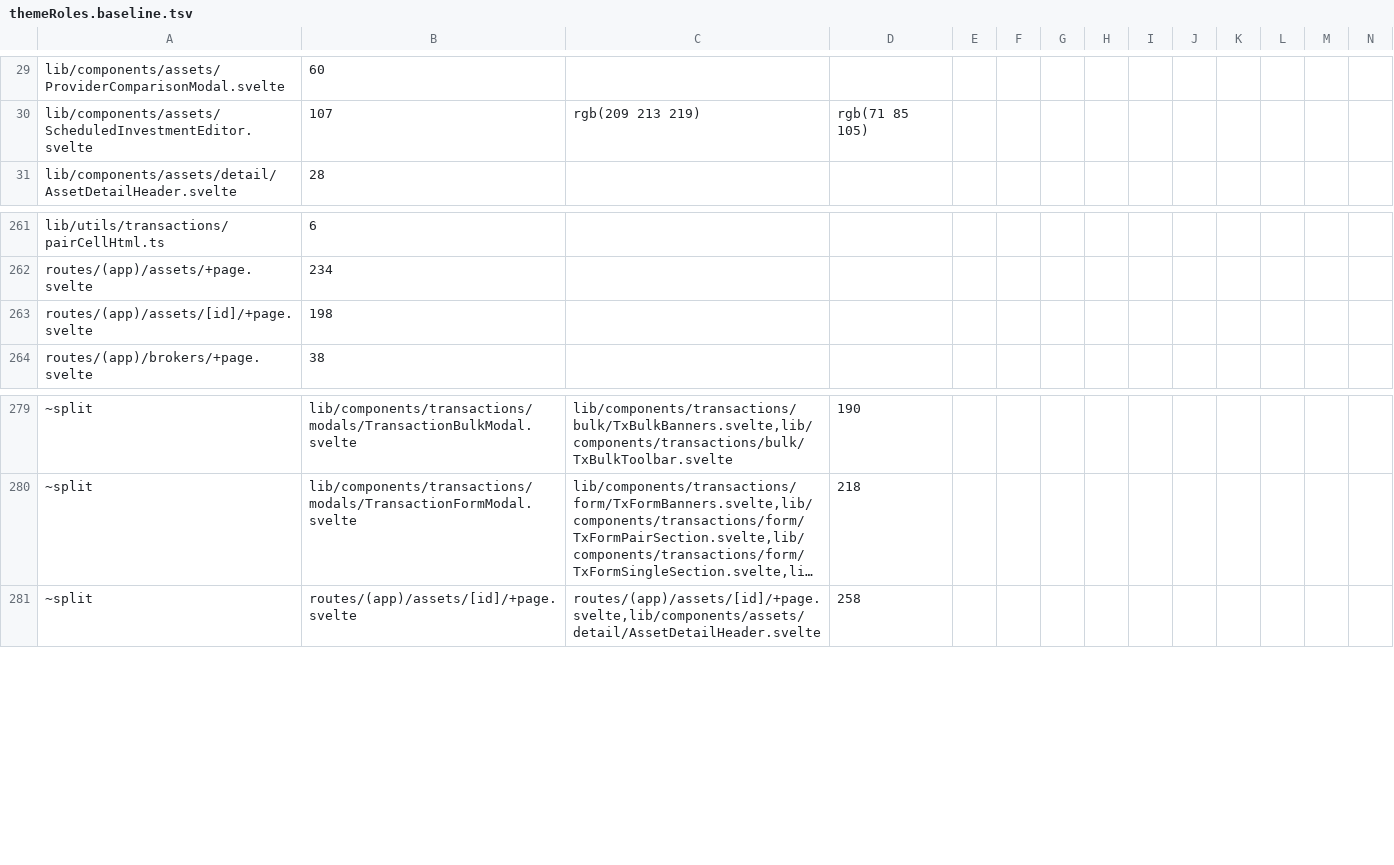
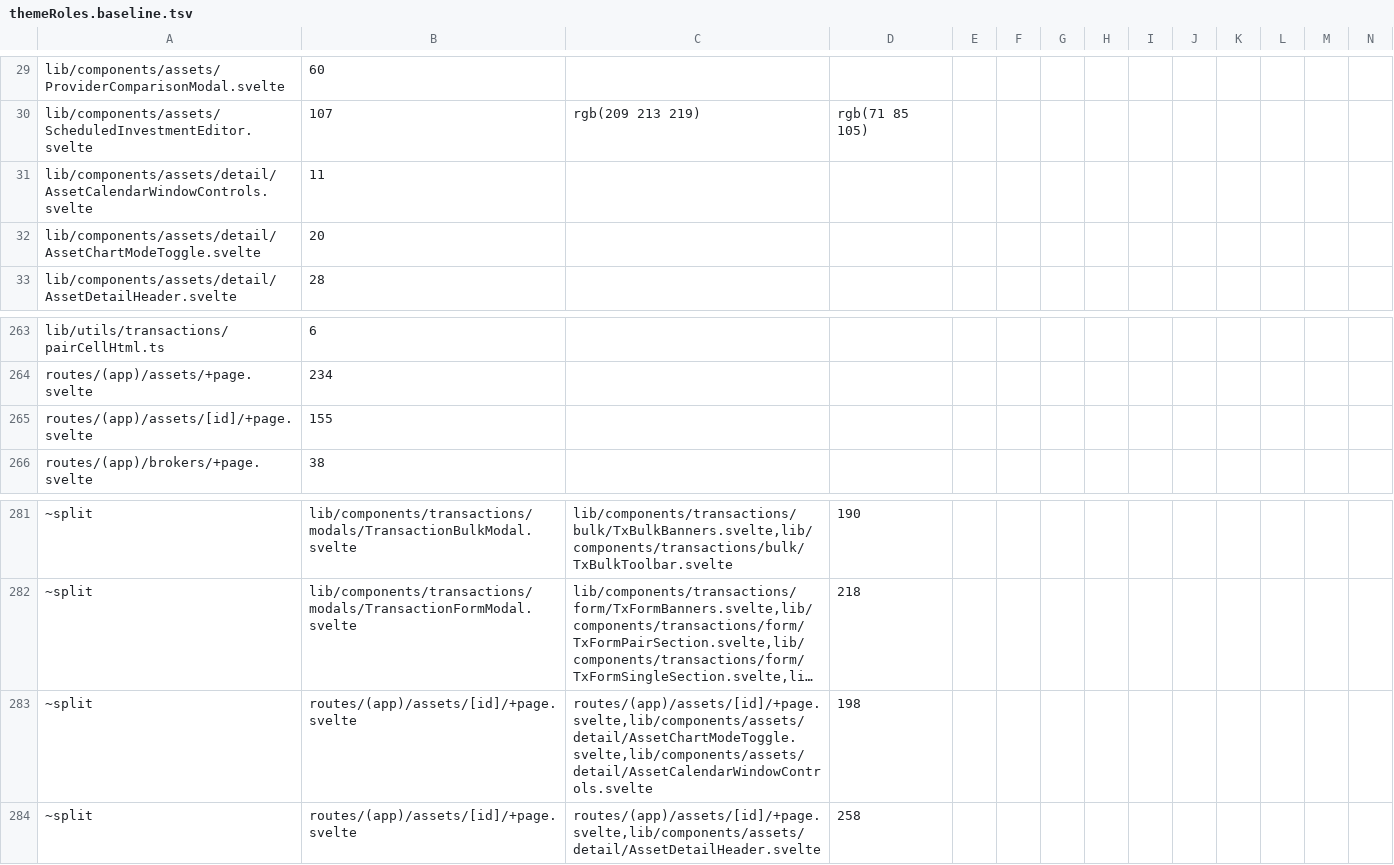
Before and after one commit to Librefolio/LibreFolio, a TSV file: frontend/src/themeRoles.baseline.tsv, drawn as a sheet; only a part is shown, gaps mark what is left out; long unchanged cells end in …; addresses are those after the commit; rows hold the shown columns only; the diff names each change by its address in the sheet, - before the commit and + after, or states it on an @@ line.

Commit message:
refactor(assets): asset page chart mode controls
FE5c piece 8: one AssetChartModeToggle replaces the two copies, calendar window controls move to AssetCalendarWindowControls (page 3070 -> 2969 lines). Colour baseline split 155+20+11 = 186; the 12 classes of the duplicate toggle are gone.

```diff
--- a/frontend/src/themeRoles.baseline.tsv
+++ b/frontend/src/themeRoles.baseline.tsv
+row 31: lib/components/assets/detail/AssetCalendarWindowControls.svelte | 11
+row 32: lib/components/assets/detail/AssetChartModeToggle.svelte | 20
-B265: 198
+B265: 155
+row 283: ~split | routes/(app)/assets/[id]/+page.svelte | routes/(app)/assets/[id]/+page.svelte,lib/components/assets/detail/AssetChartModeToggle.svelte,lib/components/assets/detail/AssetCalendarWindowControls.svelte | 198
```
Also changed, not shown: 6 other files.
